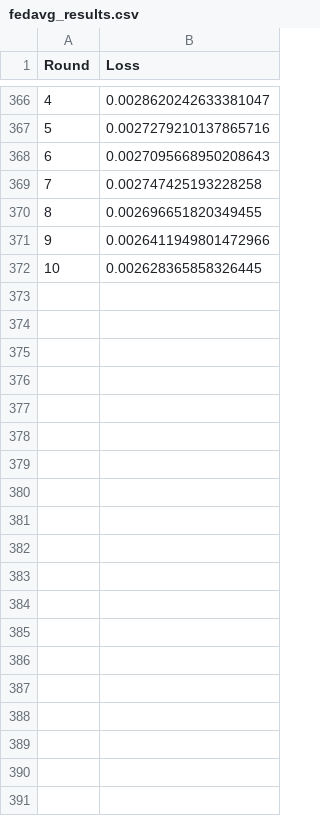
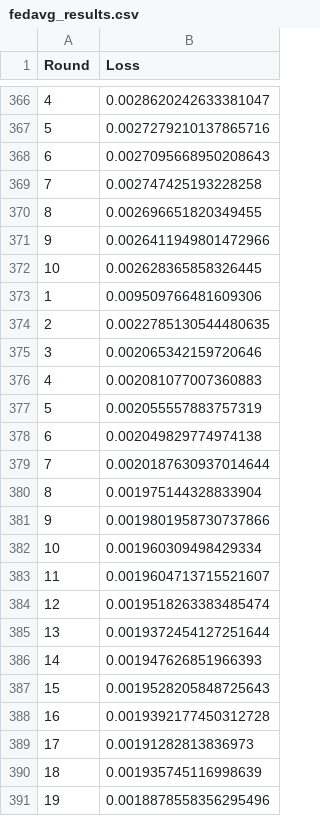
Before and after one commit to Shireenrawat07/Mobile_Traffic_Prediction, a CSV file: fedavg_results.csv, drawn as a sheet; only a part is shown, gaps mark what is left out; the diff covers the shown part only; the diff names each change by its address in the sheet, - before the commit and + after, or states it on an @@ line.

```diff
--- a/fedavg_results.csv
+++ b/fedavg_results.csv
+row 373: 1 | 0.009509766481609306
+row 374: 2 | 0.0022785130544480635
+row 375: 3 | 0.002065342159720646
+row 376: 4 | 0.002081077007360883
+row 377: 5 | 0.002055557883757319
+row 378: 6 | 0.002049829774974138
+row 379: 7 | 0.0020187630937014644
+row 380: 8 | 0.001975144328833904
+row 381: 9 | 0.0019801958730737866
+row 382: 10 | 0.001960309498429334
+row 383: 11 | 0.0019604713715521607
+row 384: 12 | 0.0019518263383485474
+row 385: 13 | 0.0019372454127251644
+row 386: 14 | 0.001947626851966393
+row 387: 15 | 0.0019528205848725643
+row 388: 16 | 0.0019392177450312728
+row 389: 17 | 0.00191282813836973
+row 390: 18 | 0.001935745116998639
+row 391: 19 | 0.0018878558356295496
```
Also changed, not shown: 11 added rows elsewhere in this file, 47 other files.
